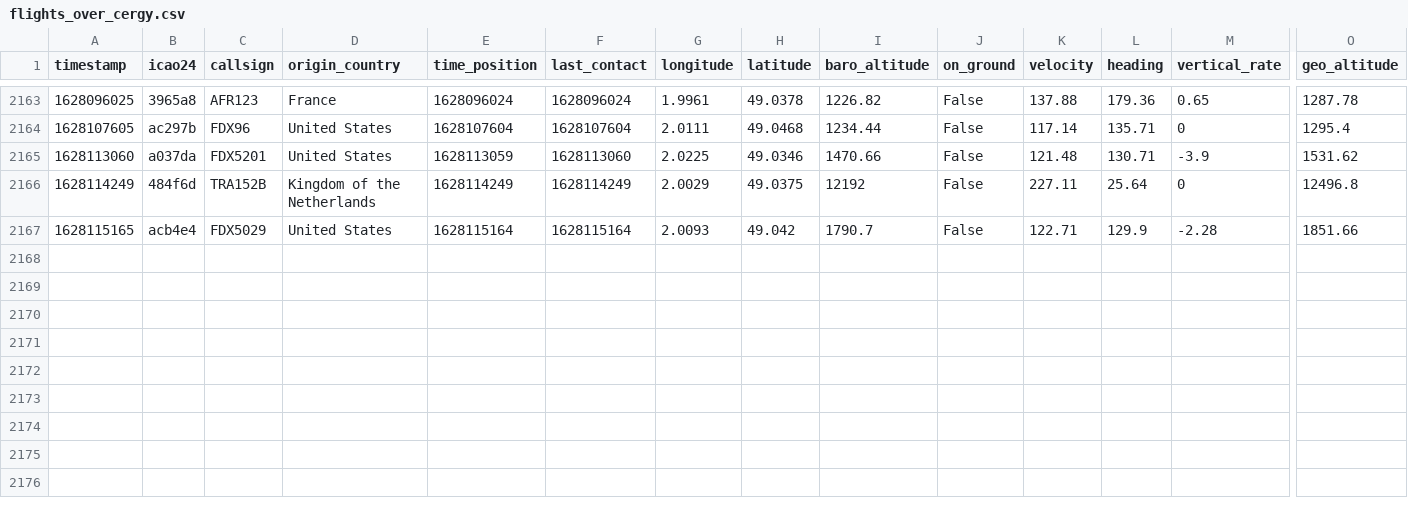
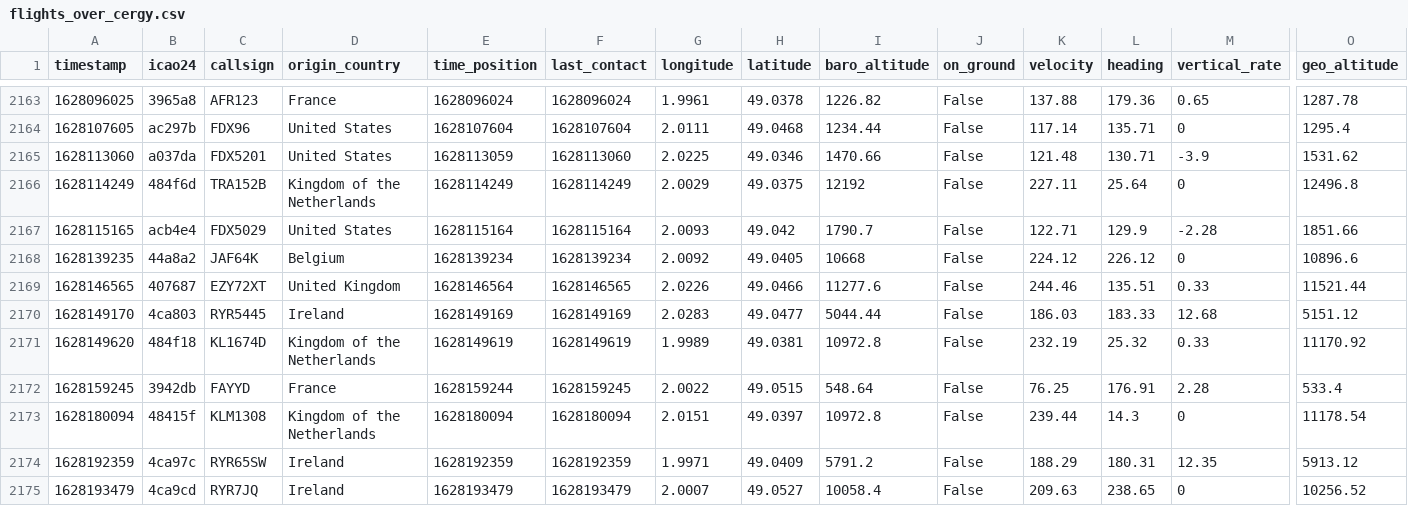
Before and after one commit to Gamma-Software/cergy_flight_radar, a CSV file: flights_over_cergy.csv, drawn as a sheet; only a part is shown, gaps mark what is left out; rows hold the shown columns only; the diff names each change by its address in the sheet, - before the commit and + after, or states it on an @@ line.

Commit message:
Update flight database over cergy

```diff
--- a/flights_over_cergy.csv
+++ b/flights_over_cergy.csv
+row 2168: 1628139235 | 44a8a2 | JAF64K | Belgium | 1628139234 | 1628139234 | 2.0092 | 49.0405 | 10668 | False | 224.12 | 226.12 | 0 | 10896.6
+row 2169: 1628146565 | 407687 | EZY72XT | United Kingdom | 1628146564 | 1628146565 | 2.0226 | 49.0466 | 11277.6 | False | 244.46 | 135.51 | 0.33 | 11521.44
+row 2170: 1628149170 | 4ca803 | RYR5445 | Ireland | 1628149169 | 1628149169 | 2.0283 | 49.0477 | 5044.44 | False | 186.03 | 183.33 | 12.68 | 5151.12
+row 2171: 1628149620 | 484f18 | KL1674D | Kingdom of the Netherlands | 1628149619 | 1628149619 | 1.9989 | 49.0381 | 10972.8 | False | 232.19 | 25.32 | 0.33 | 11170.92
+row 2172: 1628159245 | 3942db | FAYYD | France | 1628159244 | 1628159245 | 2.0022 | 49.0515 | 548.64 | False | 76.25 | 176.91 | 2.28 | 533.4
+row 2173: 1628180094 | 48415f | KLM1308 | Kingdom of the Netherlands | 1628180094 | 1628180094 | 2.0151 | 49.0397 | 10972.8 | False | 239.44 | 14.3 | 0 | 11178.54
+row 2174: 1628192359 | 4ca97c | RYR65SW | Ireland | 1628192359 | 1628192359 | 1.9971 | 49.0409 | 5791.2 | False | 188.29 | 180.31 | 12.35 | 5913.12
+row 2175: 1628193479 | 4ca9cd | RYR7JQ | Ireland | 1628193479 | 1628193479 | 2.0007 | 49.0527 | 10058.4 | False | 209.63 | 238.65 | 0 | 10256.52
```
